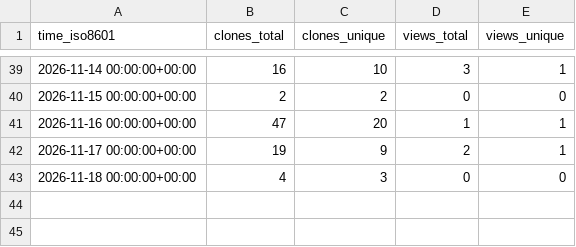
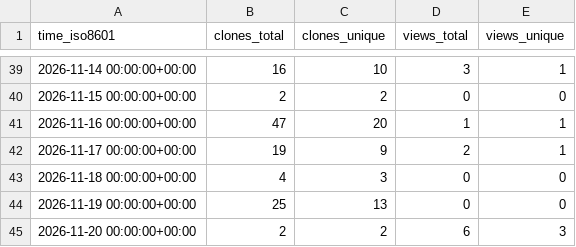
Before and after one commit to mike7seven/digital-twin-prompt, a CSV file: mike7seven/digital-twin-prompt/ghrs-data/views_clones_aggregate.csv, drawn as a sheet; only a part is shown, gaps mark what is left out; the diff names each change by its address in the sheet, - before the commit and + after, or states it on an @@ line.

```diff
--- a/mike7seven/digital-twin-prompt/ghrs-data/views_clones_aggregate.csv
+++ b/mike7seven/digital-twin-prompt/ghrs-data/views_clones_aggregate.csv
+row 44: 2026-11-19 00:00:00+00:00 | 25 | 13 | 0 | 0
+row 45: 2026-11-20 00:00:00+00:00 | 2 | 2 | 6 | 3
```
Also changed, not shown: 1 other file.
